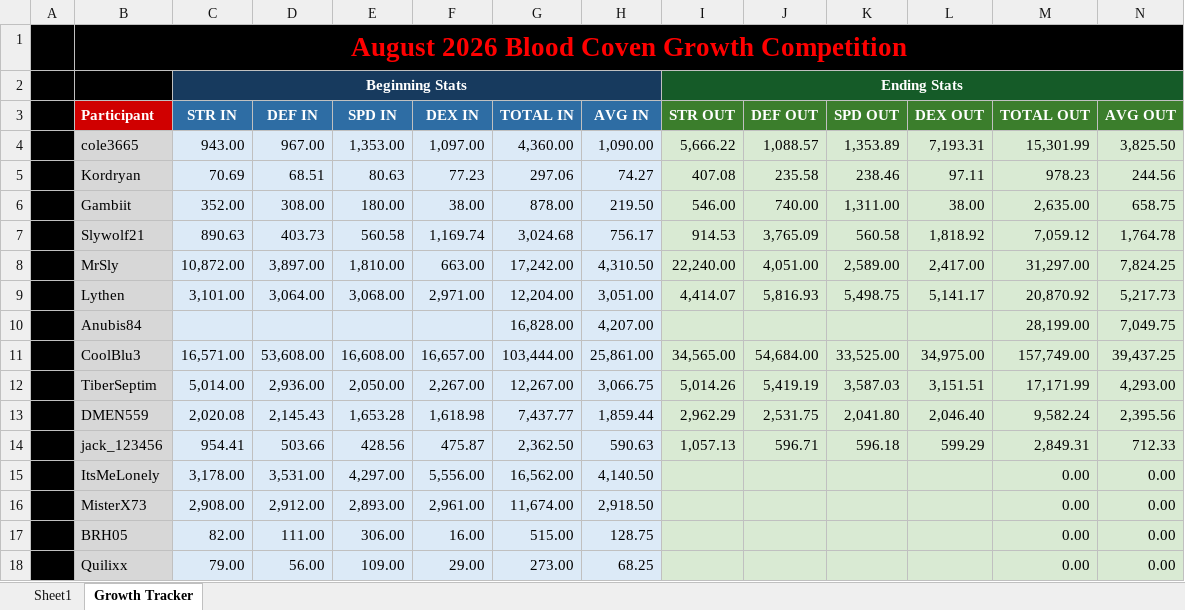
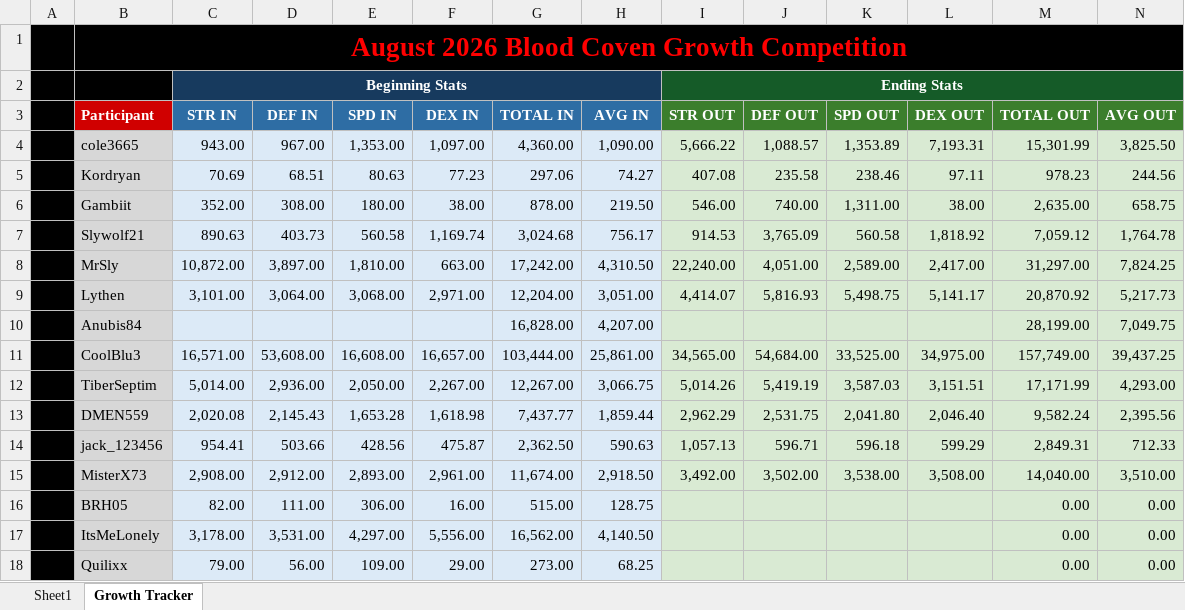
Before and after one commit to vagabond1215/TORN, an Excel workbook: Growth comp/AUG2026 Growth Contest.xlsx, sheet Growth Tracker, drawn as a sheet; only a part is shown; values as stored, in another font and other column widths than the file's, no borders; conditional formats and table styles not drawn; removed rows and columns are numbered as before the commit, all else as after; rows hold the shown columns only; the diff names each change by its address in the sheet, - before the commit and + after, or states it on an @@ line.

Commit message:
Update AUG2026 Growth Contest.xlsx

```diff
--- a/Growth comp/AUG2026 Growth Contest.xlsx (sheet Growth Tracker)
+++ b/Growth comp/AUG2026 Growth Contest.xlsx (sheet Growth Tracker)
+row 15:  | MisterX73 | 2,908.00 | 2,912.00 | 2,893.00 | 2,961.00 | 11,674.00 | 2,918.50 | 3,492.00 | 3,502.00 | 3,538.00 | 3,508.00 | 14,040.00 | 3,510.00
@@ row 17 moved to row 16: BRH05 @@
-row 16:  | MisterX73 | 2,908.00 | 2,912.00 | 2,893.00 | 2,961.00 | 11,674.00 | 2,918.50 |  |  |  |  | 0.00 | 0.00
```
Also changed, not shown: formulas that keep their value.
